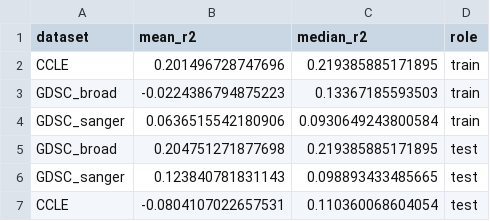
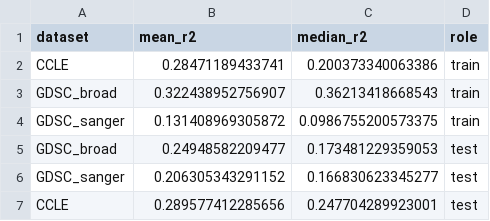
Before and after one commit to MehdiFard/Cancer_Drug_Response_Prediction, a CSV file: results/tables/task1_cross_dataset_by_dataset.csv, drawn as a sheet.

```diff
--- a/results/tables/task1_cross_dataset_by_dataset.csv
+++ b/results/tables/task1_cross_dataset_by_dataset.csv
@@ -1,7 +1,7 @@
 dataset,mean_r2,median_r2,role
-CCLE,0.201496728747696,0.219385885171895,train
-GDSC_broad,-0.0224386794875223,0.13367185593503,train
-GDSC_sanger,0.0636515542180906,0.0930649243800584,train
-GDSC_broad,0.204751271877698,0.219385885171895,test
-GDSC_sanger,0.123840781831143,0.098893433485665,test
-CCLE,-0.0804107022657531,0.110360068604054,test
+CCLE,0.28471189433741,0.200373340063386,train
+GDSC_broad,0.322438952756907,0.36213418668543,train
+GDSC_sanger,0.131408969305872,0.0986755200573375,train
+GDSC_broad,0.24948582209477,0.173481229359053,test
+GDSC_sanger,0.206305343291152,0.166830623345277,test
+CCLE,0.289577412285656,0.247704289923001,test
```
Also changed, not shown: results/tables/task1_cross_dataset_metrics.csv, results/tables/task1_cross_dataset_summary.csv, 22 other files.
